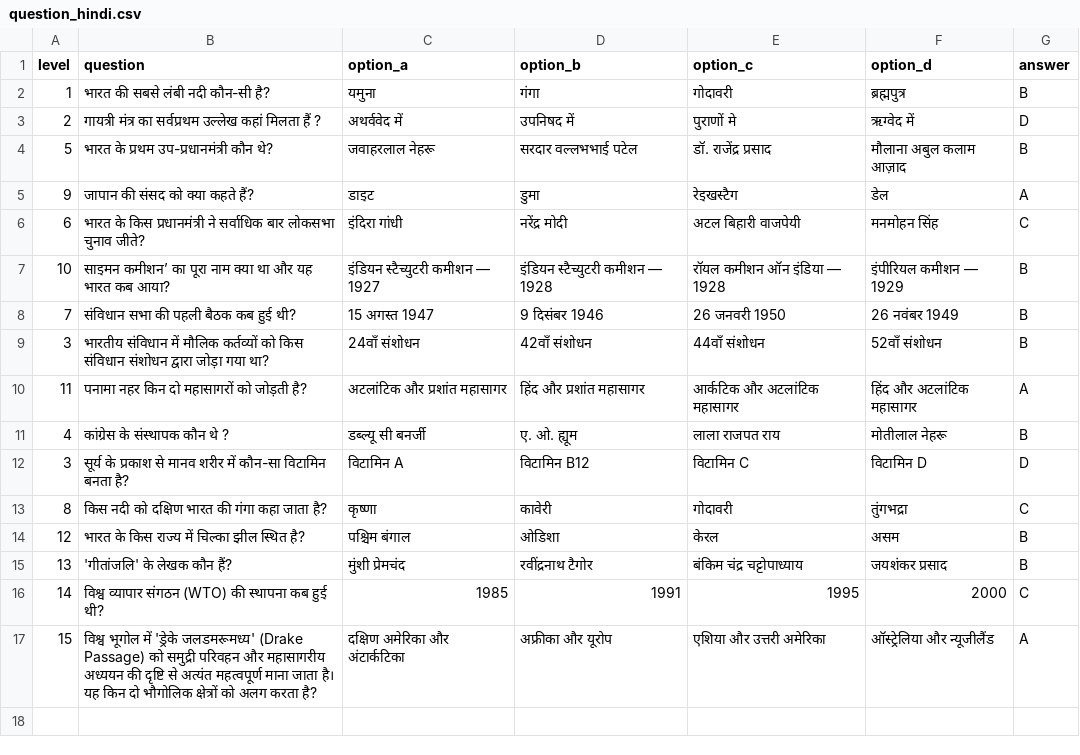
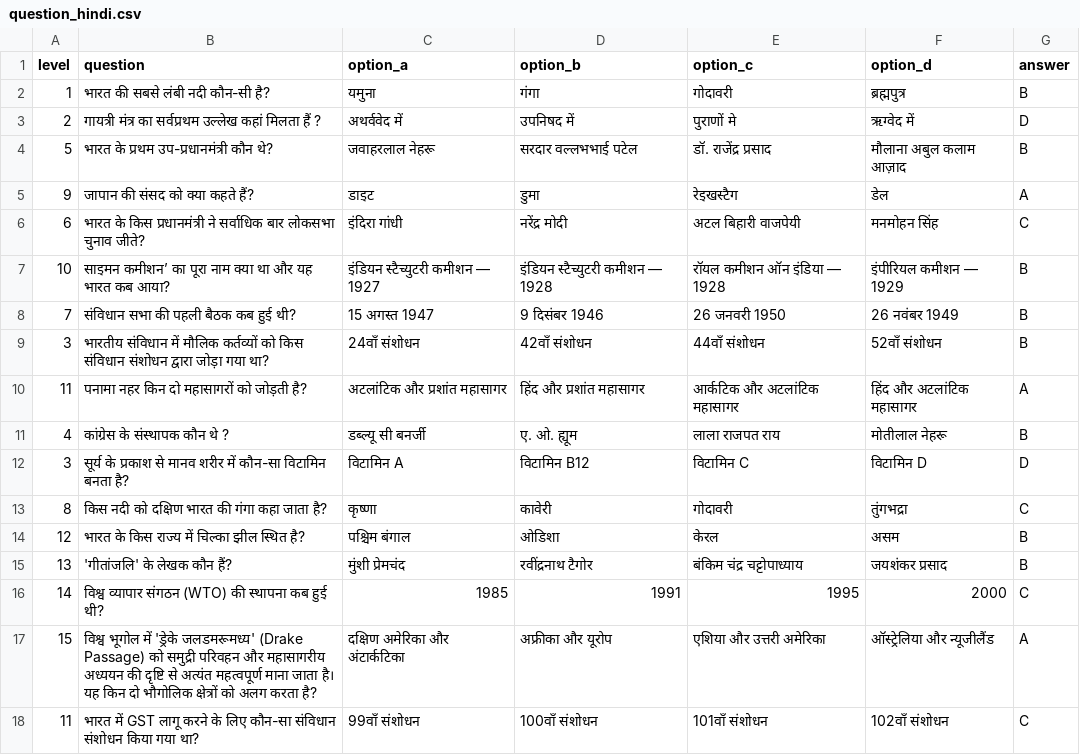
Before and after one commit to RajMujmer/KBC, a CSV file: question_hindi.csv, drawn as a sheet.

Commit message:
Auto-update question_hindi.csv and offset bookmark [skip ci]

```diff
--- a/question_hindi.csv
+++ b/question_hindi.csv
@@ -17 +17,2 @@ level,question,option_a,option_b,option_c,option_d,answer
 15, विश्व भूगोल में 'ड्रेके जलडमरूमध्य' (Drake Passage) को समुद्री परिवहन और महासागरीय अध्ययन की दृष्टि से अत्यंत महत्वपूर्ण माना जाता है। यह किन दो भौगोलिक क्षेत्रों को अलग करता है?,दक्षिण अमेरिका और अंटार्कटिका,अफ्रीका और यूरोप,एशिया और उत्तरी अमेरिका,ऑस्ट्रेलिया और न्यूजीलैंड, A
+11,भारत में GST लागू करने के लिए कौन-सा संविधान संशोधन किया गया था?,99वाँ संशोधन,100वाँ संशोधन,101वाँ संशोधन,102वाँ संशोधन,C
```
Also changed, not shown: 1 other file.
